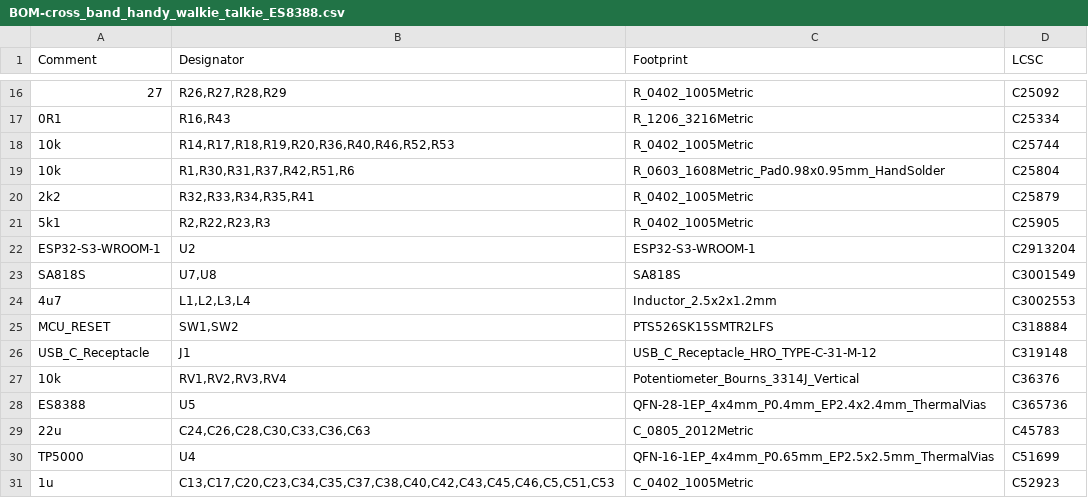
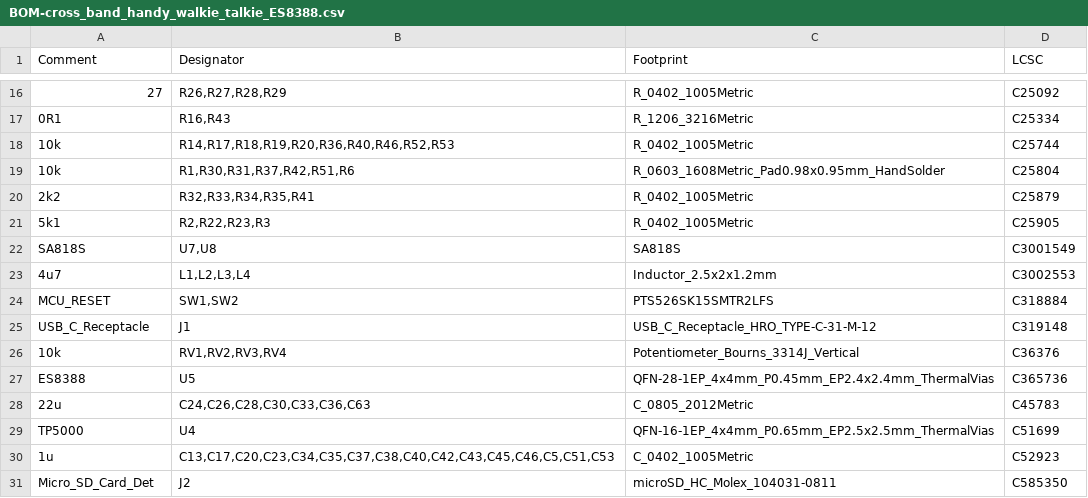
Before and after one commit to immortal-sniper1/cross_band_handy_walkie_talkie, a CSV file: HW/cross_band_handy_walkie_talkie_ES8388/jlcpcb/production_files/BOM-cross_band_handy_walkie_talkie_ES8388.csv, drawn as a sheet; only a part is shown, gaps mark what is left out; the shorter side is filled out with more unchanged rows; removed rows and columns are numbered as before the commit, all else as after; the diff names each change by its address in the sheet, - before the commit and + after, or states it on an @@ line.

```diff
--- a/HW/cross_band_handy_walkie_talkie_ES8388/jlcpcb/production_files/BOM-cross_band_handy_walkie_talkie_ES8388.csv
+++ b/HW/cross_band_handy_walkie_talkie_ES8388/jlcpcb/production_files/BOM-cross_band_handy_walkie_talkie_ES8388.csv
-row 22: ESP32-S3-WROOM-1 | U2 | ESP32-S3-WROOM-1 | C2913204
-C27 (Footprint): QFN-28-1EP_4x4mm_P0.4mm_EP2.4x2.4mm_ThermalVias
+C27 (Footprint): QFN-28-1EP_4x4mm_P0.45mm_EP2.4x2.4mm_ThermalVias
```
Also changed, not shown: HW/cross_band_handy_walkie_talkie_ES8388/jlcpcb/production_files/CPL-cross_band_handy_walkie_talkie_ES8388.csv, 22 other files.
